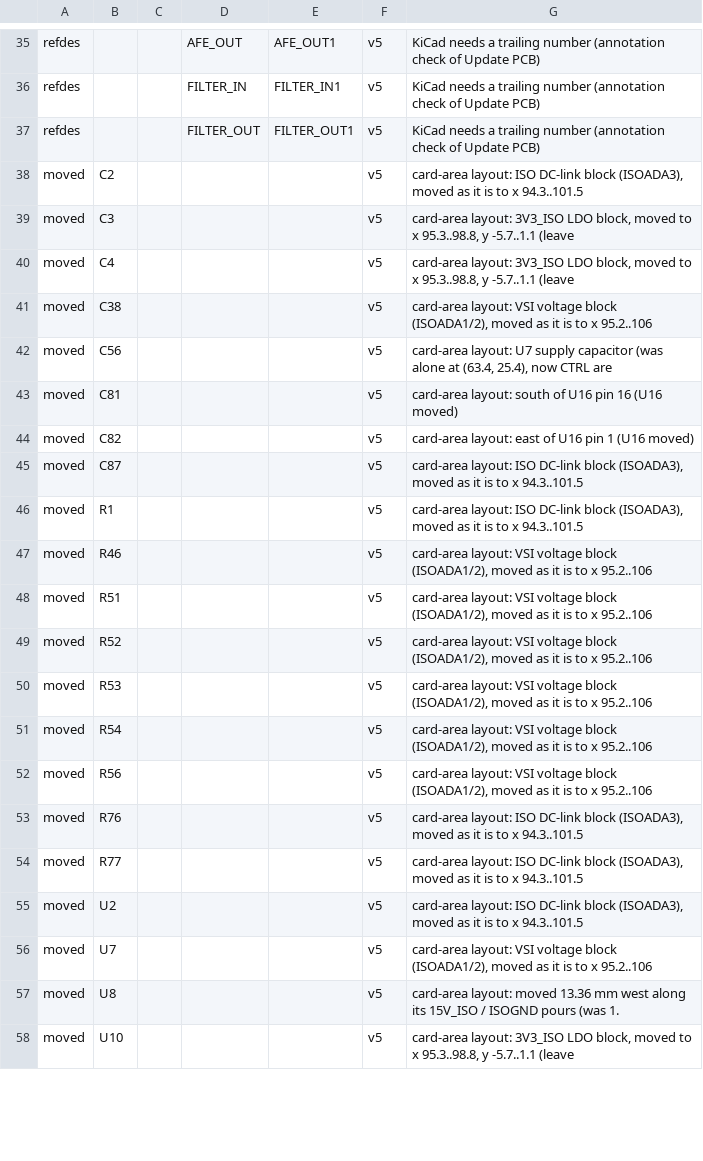
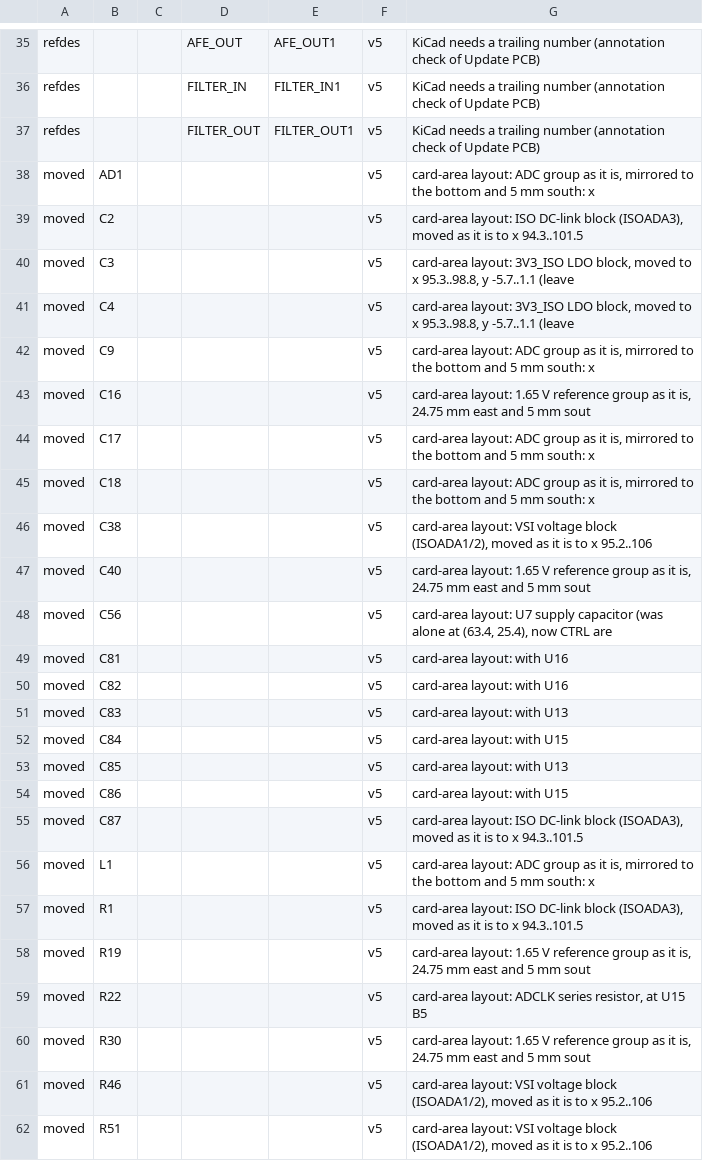
Before and after one commit to johonkanen/ac_psu_kicad, a CSV file: lib/v5_deviations.csv, drawn as a sheet; only a part is shown, gaps mark what is left out; the shorter side is filled out with more unchanged rows; the diff covers the shown part only.

```diff
--- a/lib/v5_deviations.csv
+++ b/lib/v5_deviations.csv
@@ -37,2 +37,3 @@ refdes,,,FILTER_IN,FILTER_IN1,v5,KiCad needs a trailing number (annotation check
 refdes,,,FILTER_OUT,FILTER_OUT1,v5,KiCad needs a trailing number (annotation check of Update PCB)
+moved,AD1,,,,v5,"card-area layout: ADC group as it is, mirrored to the bottom and 5 mm south: x"
 moved,C2,,,,v5,"card-area layout: ISO DC-link block (ISOADA3), moved as it is to x 94.3..101.5"
@@ -40,8 +41,21 @@ moved,C3,,,,v5,"card-area layout: 3V3_ISO LDO block, moved to x 95.3..98.8, y -5
 moved,C4,,,,v5,"card-area layout: 3V3_ISO LDO block, moved to x 95.3..98.8, y -5.7..1.1 (leave"
+moved,C9,,,,v5,"card-area layout: ADC group as it is, mirrored to the bottom and 5 mm south: x"
+moved,C16,,,,v5,"card-area layout: 1.65 V reference group as it is, 24.75 mm east and 5 mm sout"
+moved,C17,,,,v5,"card-area layout: ADC group as it is, mirrored to the bottom and 5 mm south: x"
+moved,C18,,,,v5,"card-area layout: ADC group as it is, mirrored to the bottom and 5 mm south: x"
 moved,C38,,,,v5,"card-area layout: VSI voltage block (ISOADA1/2), moved as it is to x 95.2..106"
+moved,C40,,,,v5,"card-area layout: 1.65 V reference group as it is, 24.75 mm east and 5 mm sout"
 moved,C56,,,,v5,"card-area layout: U7 supply capacitor (was alone at (63.4, 25.4), now CTRL are"
-moved,C81,,,,v5,card-area layout: south of U16 pin 16 (U16 moved)
-moved,C82,,,,v5,card-area layout: east of U16 pin 1 (U16 moved)
+moved,C81,,,,v5,card-area layout: with U16
+moved,C82,,,,v5,card-area layout: with U16
+moved,C83,,,,v5,card-area layout: with U13
+moved,C84,,,,v5,card-area layout: with U15
+moved,C85,,,,v5,card-area layout: with U13
+moved,C86,,,,v5,card-area layout: with U15
 moved,C87,,,,v5,"card-area layout: ISO DC-link block (ISOADA3), moved as it is to x 94.3..101.5"
+moved,L1,,,,v5,"card-area layout: ADC group as it is, mirrored to the bottom and 5 mm south: x"
 moved,R1,,,,v5,"card-area layout: ISO DC-link block (ISOADA3), moved as it is to x 94.3..101.5"
+moved,R19,,,,v5,"card-area layout: 1.65 V reference group as it is, 24.75 mm east and 5 mm sout"
+moved,R22,,,,v5,"card-area layout: ADCLK series resistor, at U15 B5"
+moved,R30,,,,v5,"card-area layout: 1.65 V reference group as it is, 24.75 mm east and 5 mm sout"
 moved,R46,,,,v5,"card-area layout: VSI voltage block (ISOADA1/2), moved as it is to x 95.2..106"
```
Also changed, not shown: 6 added rows and 1 edited cell elsewhere in this file, reports/v5_layout/parts.csv, 38 other files.
